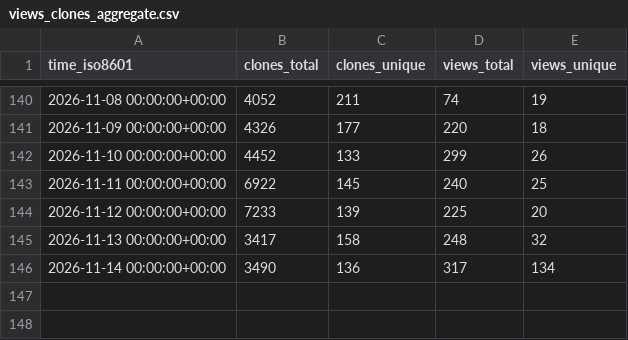
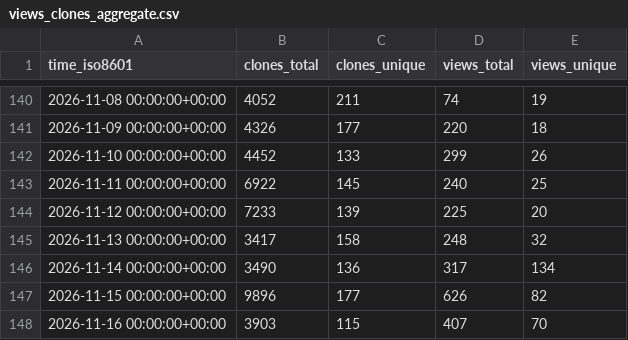
Before and after one commit to exmergo/github-repo-analytics, a CSV file: exmergo/dex/ghrs-data/views_clones_aggregate.csv, drawn as a sheet; only a part is shown, gaps mark what is left out.

```diff
--- a/exmergo/dex/ghrs-data/views_clones_aggregate.csv
+++ b/exmergo/dex/ghrs-data/views_clones_aggregate.csv
@@ -146 +146,3 @@ time_iso8601,clones_total,clones_unique,views_total,views_unique
 2026-11-14 00:00:00+00:00,3490,136,317,134
+2026-11-15 00:00:00+00:00,9896,177,626,82
+2026-11-16 00:00:00+00:00,3903,115,407,70
```
Also changed, not shown: exmergo/dex/signals/downloads/pypi/exmergo-dex-core.csv, exmergo/dex/signals/forks.csv, 6 other files.
